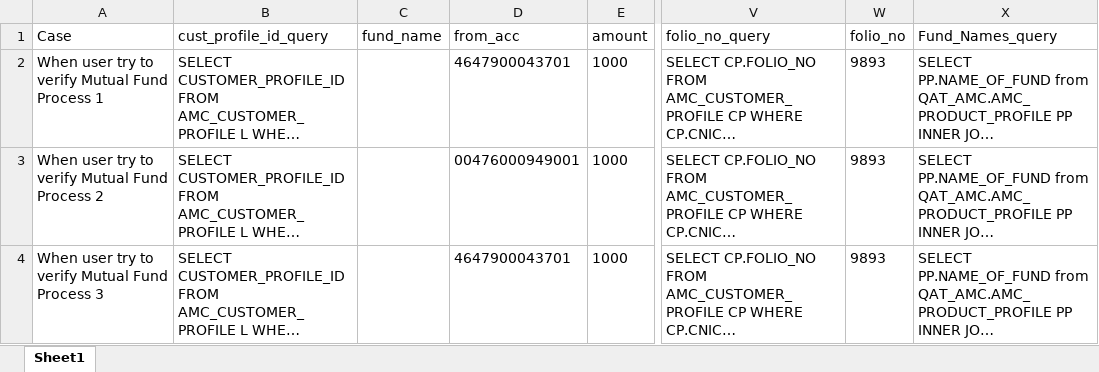
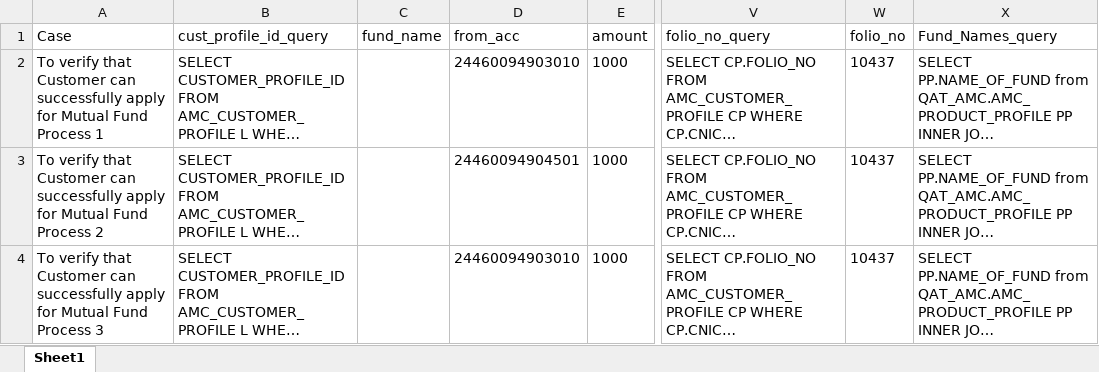
Before and after one commit to MojizMehdi/MojizMehdi, an Excel workbook: HBLAutomationWeb/Resources/Feature/InternetBanking/Data/MutualFund.xlsx, sheet Sheet1, drawn as a sheet; only a part is shown, gaps mark what is left out; long unchanged cells end in …; values as stored, in another font and other column widths than the file's, no borders; the diff covers the shown part only; the diff names each change by its address in the sheet, - before the commit and + after, or states it on an @@ line.

```diff
--- a/HBLAutomationWeb/Resources/Feature/InternetBanking/Data/MutualFund.xlsx (sheet Sheet1)
+++ b/HBLAutomationWeb/Resources/Feature/InternetBanking/Data/MutualFund.xlsx (sheet Sheet1)
-A2 (Case): When user try to verify Mutual Fund…
+A2 (Case): To verify that Customer can successfully apply for Mutual Fund…
-D2 (from_acc): 4647900043701
+D2 (from_acc): 24460094903010
-W2:W4 (folio_no): 9893
+W2:W4 (folio_no): 10437
-A3 (Case): When user try to verify Mutual Fund…
+A3 (Case): To verify that Customer can successfully apply for Mutual Fund…
-D3 (from_acc): 00476000949001
+D3 (from_acc): 24460094904501
-A4 (Case): When user try to verify Mutual Fund…
+A4 (Case): To verify that Customer can successfully apply for Mutual Fund…
-D4 (from_acc): 4647900043701
+D4 (from_acc): 24460094903010
```
Also changed, not shown: 7 added rows elsewhere in this sheet, HBLAutomationWeb/Resources/Feature/InternetBanking/Data/BeneEditing.xlsx, HBLAutomationWeb/Resources/Feature/InternetBanking/Data/ChangeLoginID.xlsx, 57 other files.
